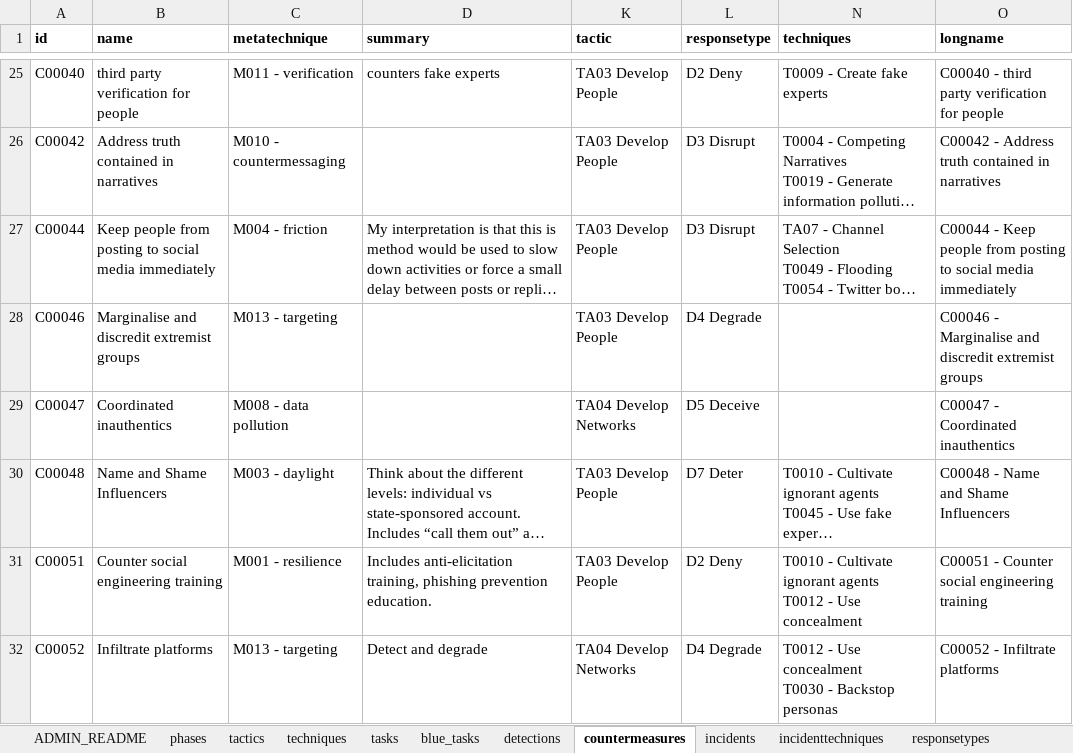
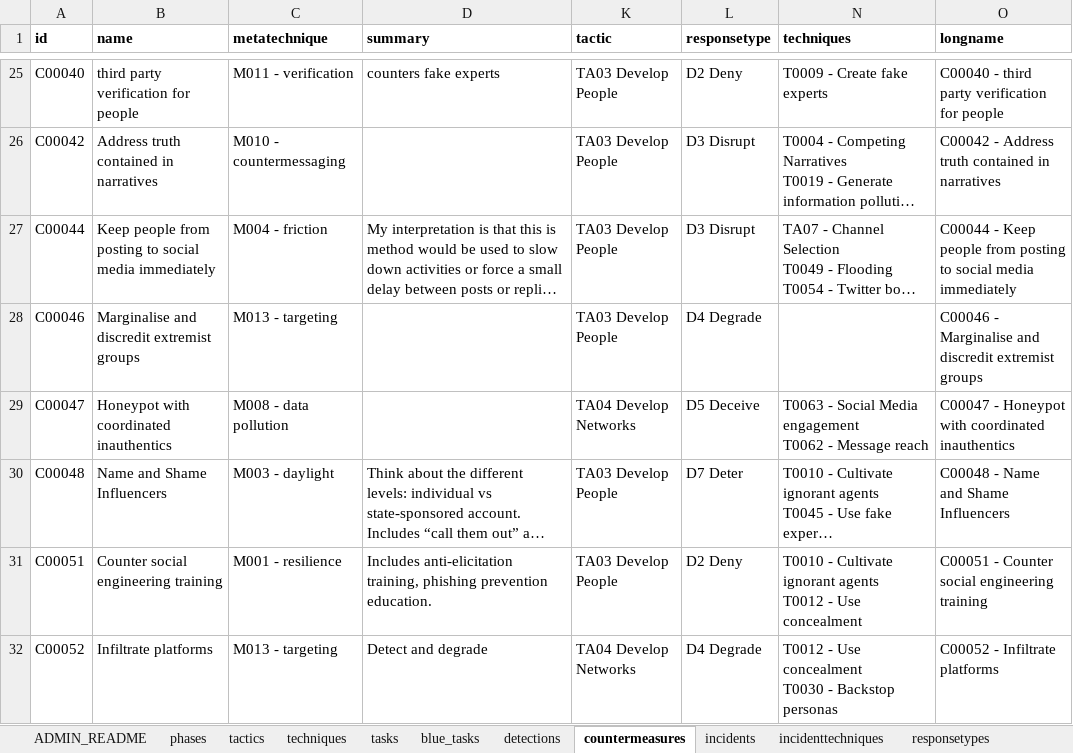
Before and after one commit to cogsec-collaborative/AMITT, an Excel workbook: AMITT_MASTER_DATA/AMITT_TTPs_MASTER.xlsx, sheet countermeasures, drawn as a sheet; only a part is shown, gaps mark what is left out; long unchanged cells end in …; values as stored, in another font and other column widths than the file's, no borders; charts and pictures not drawn; ↵ is a line break in a cell; the diff names each change by its address in the sheet, - before the commit and + after, or states it on an @@ line.

Commit message:
chg: update countermeasures C00047

```diff
--- a/AMITT_MASTER_DATA/AMITT_TTPs_MASTER.xlsx (sheet countermeasures)
+++ b/AMITT_MASTER_DATA/AMITT_TTPs_MASTER.xlsx (sheet countermeasures)
-B29 (name): Coordinated inauthentics
+B29 (name): Honeypot with coordinated inauthentics
-N29 (techniques): (empty)
+N29 (techniques): T0063 - Social Media engagement ↵ T0062 - Message reach
-O29 (longname): C00047 - Coordinated inauthentics
+O29 (longname): C00047 - Honeypot with coordinated inauthentics
```
